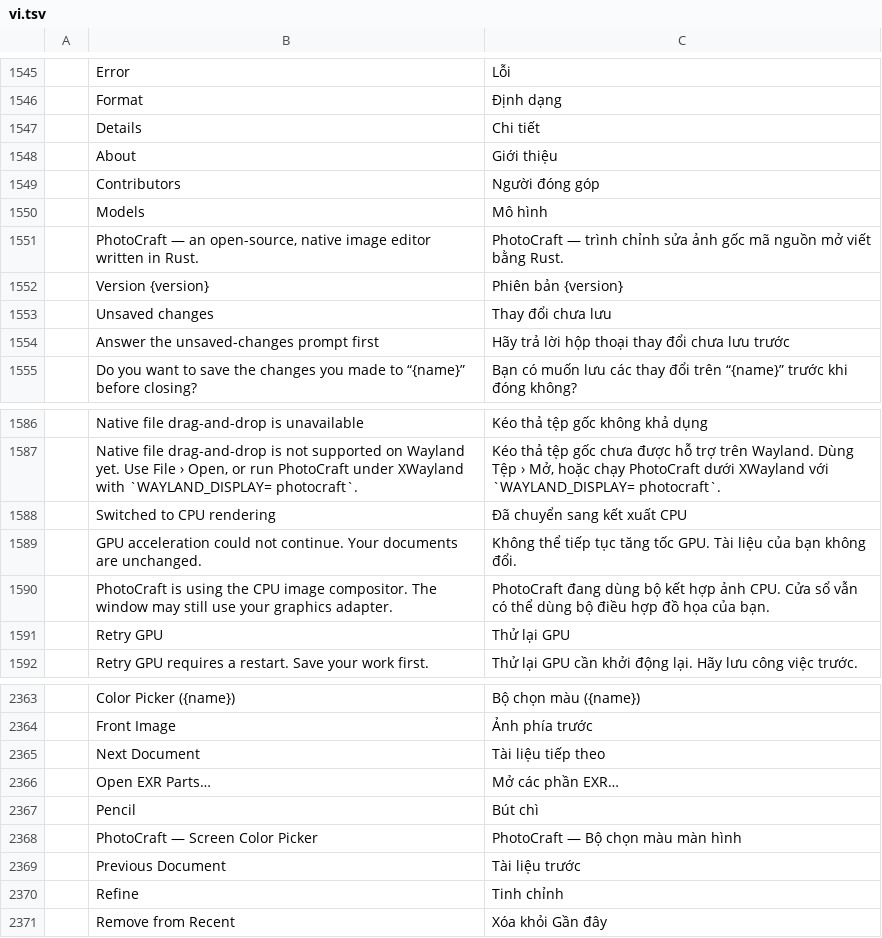
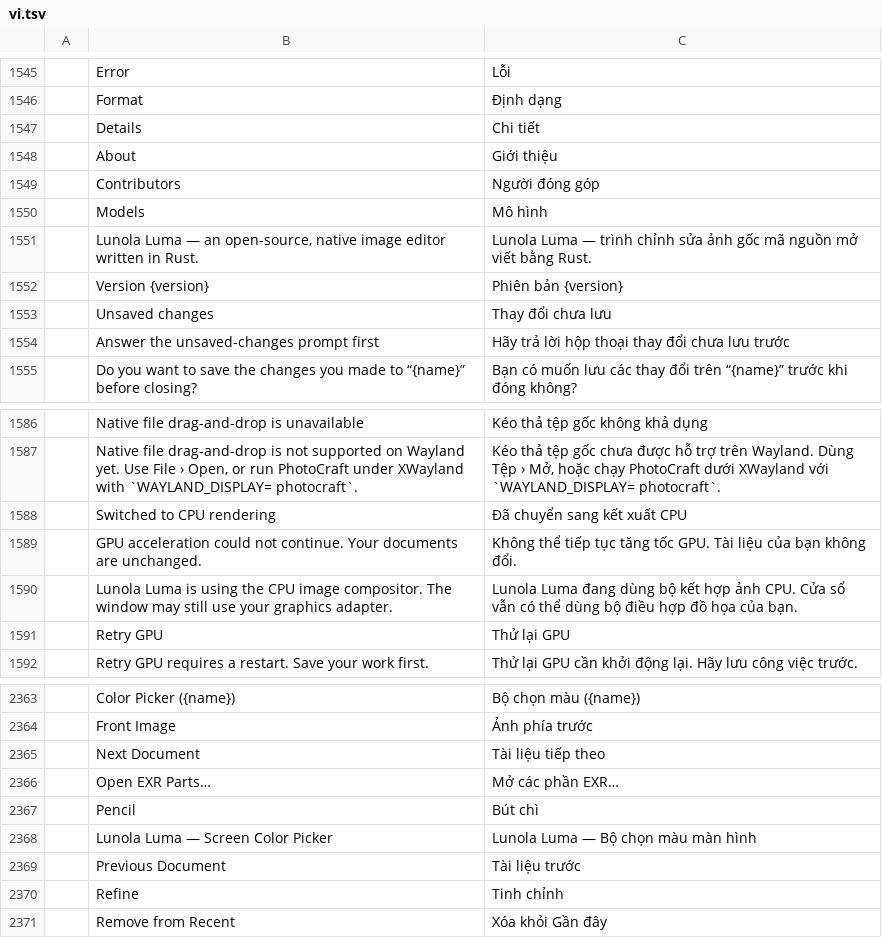
Before and after one commit to pujosety/Lunola-Luma, a TSV file: crates/ui-egui/src/i18n/vi.tsv, drawn as a sheet; only a part is shown, gaps mark what is left out; removed rows and columns are numbered as before the commit, all else as after; the diff covers the shown part only; the diff names each change by its address in the sheet, - before the commit and + after, or states it on an @@ line.

Commit message:
fix(i18n): update Lunola Luma branding in hu tr vi

```diff
--- a/crates/ui-egui/src/i18n/vi.tsv
+++ b/crates/ui-egui/src/i18n/vi.tsv
-B1551: PhotoCraft — an…
+B1551: Lunola Luma — an…
-C1551: PhotoCraft — trình…
+C1551: Lunola Luma — trình…
-B1590: PhotoCraft is using…
+B1590: Lunola Luma is using…
-C1590: PhotoCraft đang dùng…
+C1590: Lunola Luma đang dùng…
-row 2368:  | PhotoCraft — Screen Color Picker | PhotoCraft — Bộ chọn màu màn hình
+row 2368:  | Lunola Luma — Screen Color Picker | Lunola Luma — Bộ chọn màu màn hình
```
Also changed, not shown: 5 added rows and 5 removed rows elsewhere in this file, crates/ui-egui/src/i18n/hu.tsv, crates/ui-egui/src/i18n/tr.tsv.
